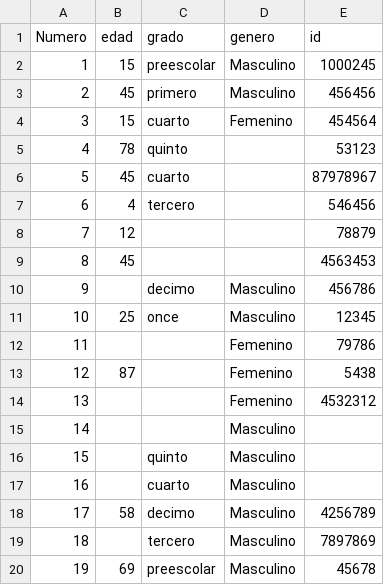
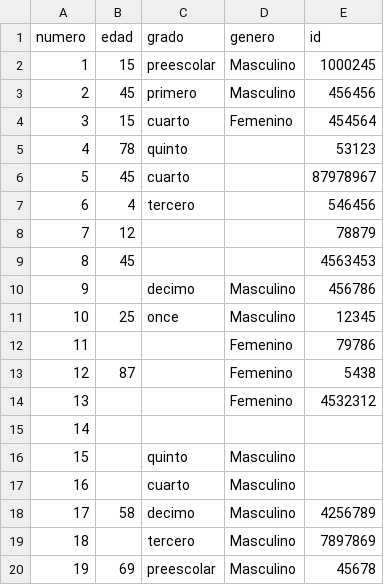
Before and after one commit to ByArdila/retoUno, a CSV file: Ardila.csv, drawn as a sheet; the diff names each change by its address in the sheet, - before the commit and + after, or states it on an @@ line.

Commit message:
Version Mejorada

```diff
--- a/Ardila.csv
+++ b/Ardila.csv
-A1: Numero
+A1: numero
-D15 (genero): Masculino
+D15 (genero): (empty)
```
